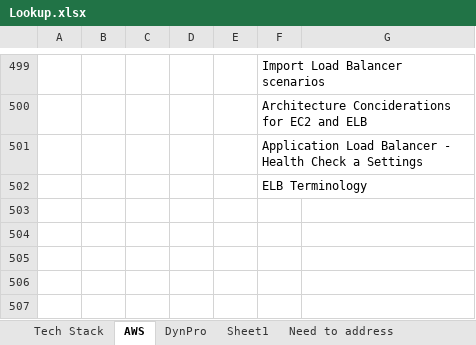
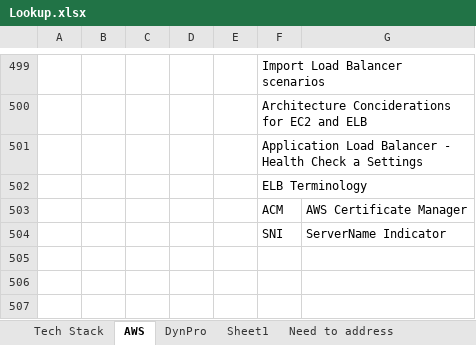
Before and after one commit to T-Gopinath/Docs, an Excel workbook: Lookup.xlsx, sheet AWS, drawn as a sheet; only a part is shown, gaps mark what is left out; values as stored, in another font and other column widths than the file's, no borders; the diff covers the shown part only; the diff names each change by its address in the sheet, - before the commit and + after, or states it on an @@ line.

Commit message:
AWS Tab update

```diff
--- a/Lookup.xlsx (sheet AWS)
+++ b/Lookup.xlsx (sheet AWS)
-row 503: (empty)
+row 503:  |  |  |  |  | ACM | AWS Certificate Manager
-row 504: (empty)
+row 504:  |  |  |  |  | SNI | ServerName Indicator
```
Also changed, not shown: 59 added rows elsewhere in this sheet, sheet Need to address, sheet Tech Stack, sheet Sheet1, other sheet tabs.
